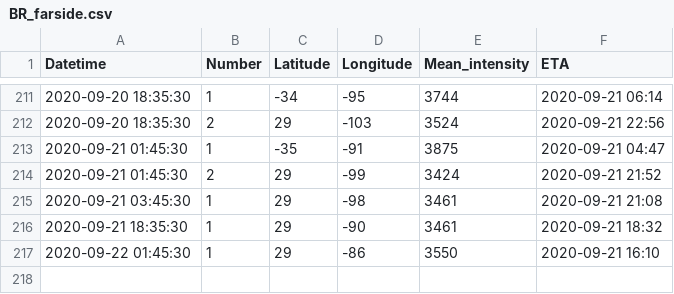
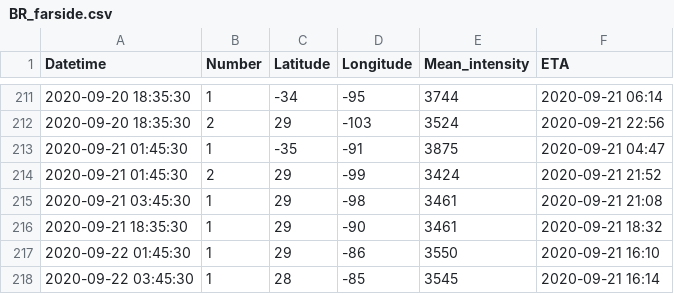
Before and after one commit to mzamzam/mzamzam.github.io, a CSV file: BR_farside.csv, drawn as a sheet; only a part is shown, gaps mark what is left out; the diff names each change by its address in the sheet, - before the commit and + after, or states it on an @@ line.

```diff
--- a/BR_farside.csv
+++ b/BR_farside.csv
+row 218: 2020-09-22 03:45:30 | 1 | 28 | -85 | 3545 | 2020-09-21 16:14
```
Also changed, not shown: GCHarea.csv, 3 other files.
